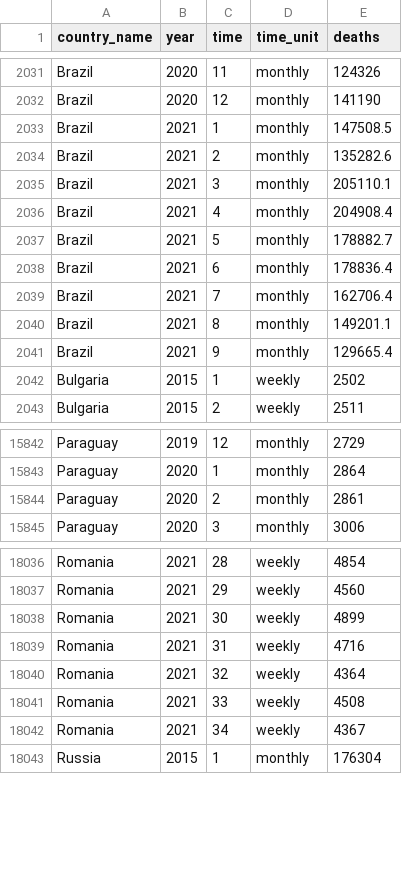
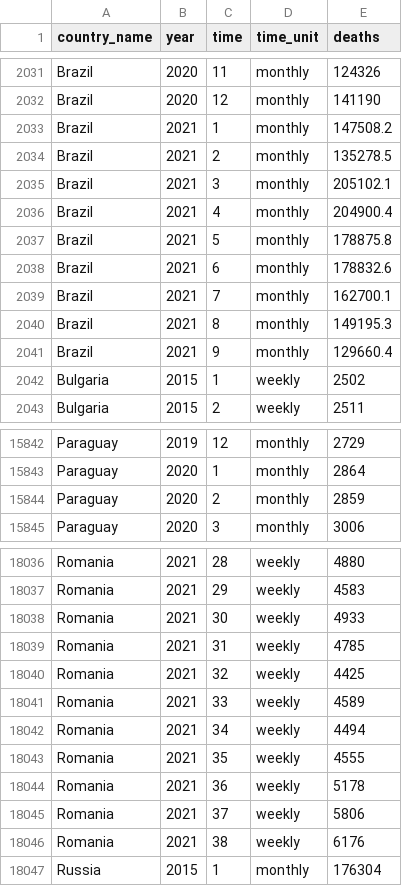
Before and after one commit to akarlinsky/world_mortality, a CSV file: world_mortality.csv, drawn as a sheet; only a part is shown, gaps mark what is left out; the diff covers the shown part only; the diff names each change by its address in the sheet, - before the commit and + after, or states it on an @@ line.

Commit message:
2021-11-11 Update 2
- New data: Romania.

- Revisions: Brazil, Paraguay, Romania.

```diff
--- a/world_mortality.csv
+++ b/world_mortality.csv
-E2033 (deaths): 147508.5
+E2033 (deaths): 147508.2
-E2034 (deaths): 135282.6
+E2034 (deaths): 135278.5
-E2035 (deaths): 205110.1
+E2035 (deaths): 205102.1
-E2036 (deaths): 204908.4
+E2036 (deaths): 204900.4
-E2037 (deaths): 178882.7
+E2037 (deaths): 178875.8
-E2038 (deaths): 178836.4
+E2038 (deaths): 178832.6
-E2039 (deaths): 162706.4
+E2039 (deaths): 162700.1
-E2040 (deaths): 149201.1
+E2040 (deaths): 149195.3
-E2041 (deaths): 129665.4
+E2041 (deaths): 129660.4
-E15844 (deaths): 2861
+E15844 (deaths): 2859
-E18036 (deaths): 4854
+E18036 (deaths): 4880
-E18037 (deaths): 4560
+E18037 (deaths): 4583
-E18038 (deaths): 4899
+E18038 (deaths): 4933
-E18039 (deaths): 4716
+E18039 (deaths): 4785
-E18040 (deaths): 4364
+E18040 (deaths): 4425
-E18041 (deaths): 4508
+E18041 (deaths): 4589
-E18042 (deaths): 4367
+E18042 (deaths): 4494
+row 18043: Romania | 2021 | 35 | weekly | 4555
+row 18044: Romania | 2021 | 36 | weekly | 5178
+row 18045: Romania | 2021 | 37 | weekly | 5806
+row 18046: Romania | 2021 | 38 | weekly | 6176
```
Also changed, not shown: 34 edited cells elsewhere in this file, 1 other file.
